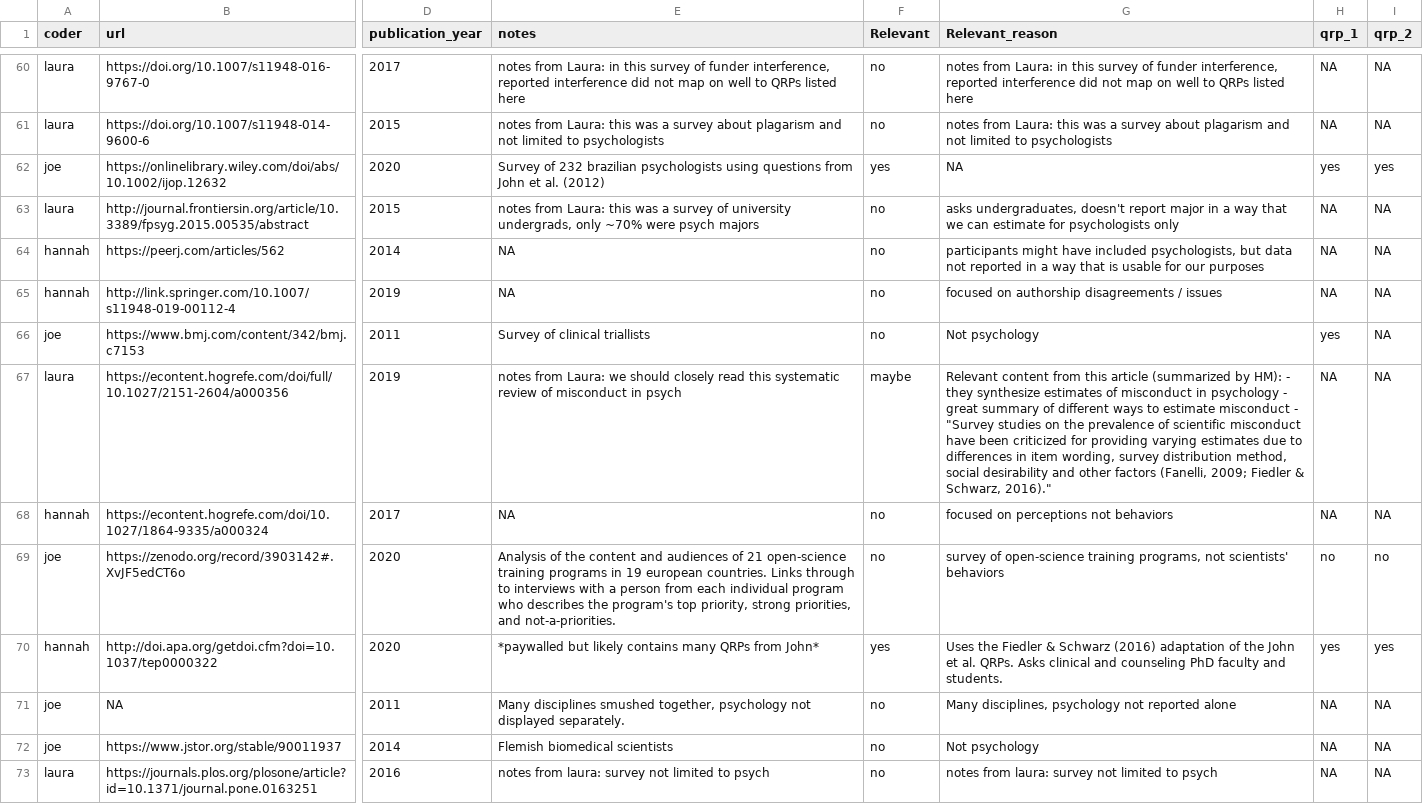
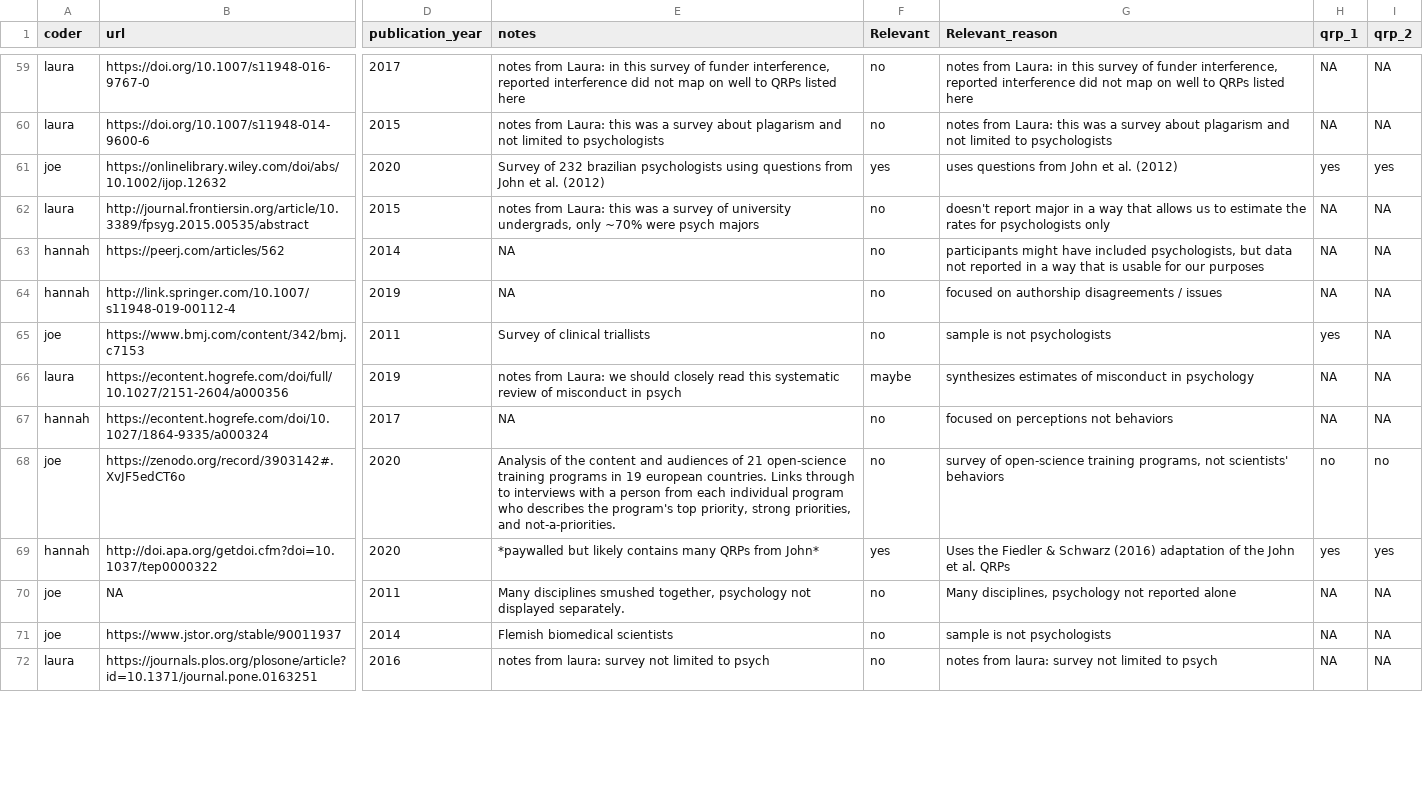
Before and after one commit to hannahmoro/annual_review_rrr_p6, a CSV file: behavior_survey_codes.csv, drawn as a sheet; only a part is shown, gaps mark what is left out; addresses are those after the commit; the diff covers the shown part only; the diff names each change by its address in the sheet, - before the commit and + after, or states it on an @@ line.

```diff
--- a/behavior_survey_codes.csv
+++ b/behavior_survey_codes.csv
-G61 (Relevant_reason): NA
+G61 (Relevant_reason): uses questions from John et al. (2012)
-G62 (Relevant_reason): asks undergraduates, doesn't report major in a way that we can estimate for psychologists…
+G62 (Relevant_reason): doesn't report major in a way that allows us to estimate the rates for psychologists…
-G65 (Relevant_reason): Not psychology
+G65 (Relevant_reason): sample is not psychologists
-G66 (Relevant_reason): Relevant content from this article (summarized by HM): - they synthesize estimates of misconduct in psychology - great summary of different ways to estimate misconduct - "Survey studies on the prevalence of scientific misconduct have been criticized for providing varying estimates due to differences in item wording, survey distribution method, social desirability and other factors (Fanelli, 2009; Fiedler & Schwarz, 2016)."
+G66 (Relevant_reason): synthesizes estimates of misconduct in psychology
-G69 (Relevant_reason): …et al. QRPs. Asks clinical and counseling PhD faculty and students.
+G69 (Relevant_reason): …et al. QRPs
-G71 (Relevant_reason): Not psychology
+G71 (Relevant_reason): sample is not psychologists
```
Also changed, not shown: 1 removed row and 13 edited cells elsewhere in this file, osf_report.csv, 5 other files.
